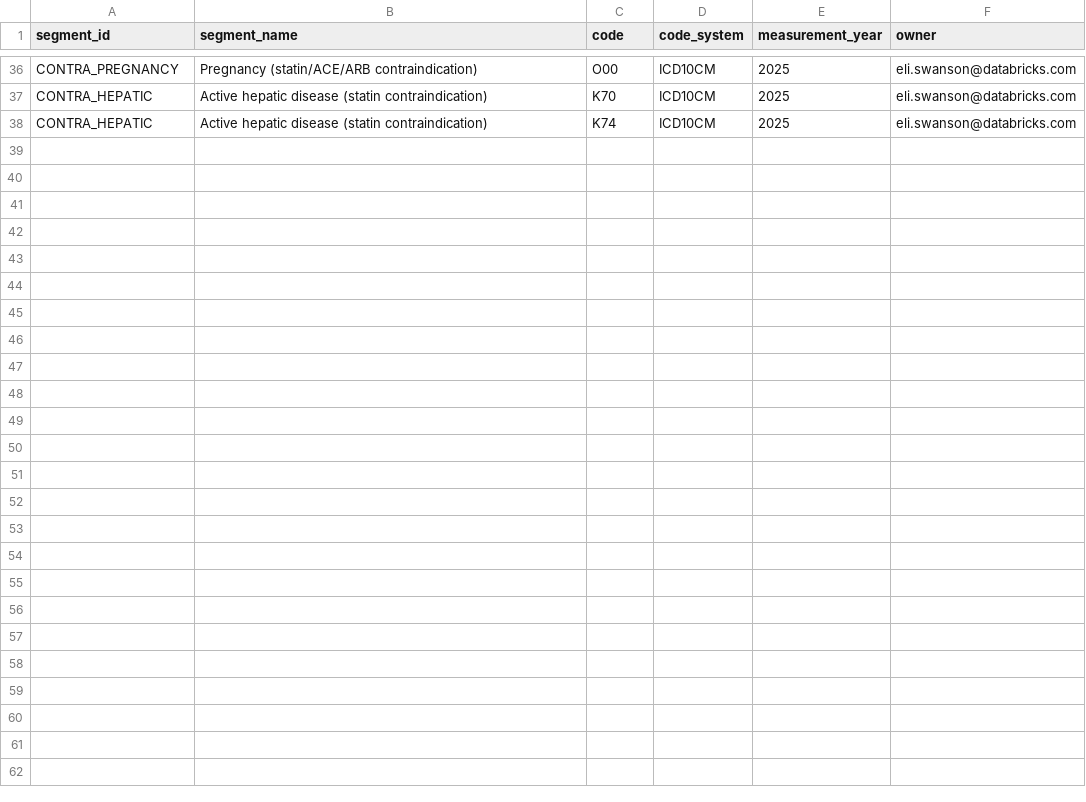
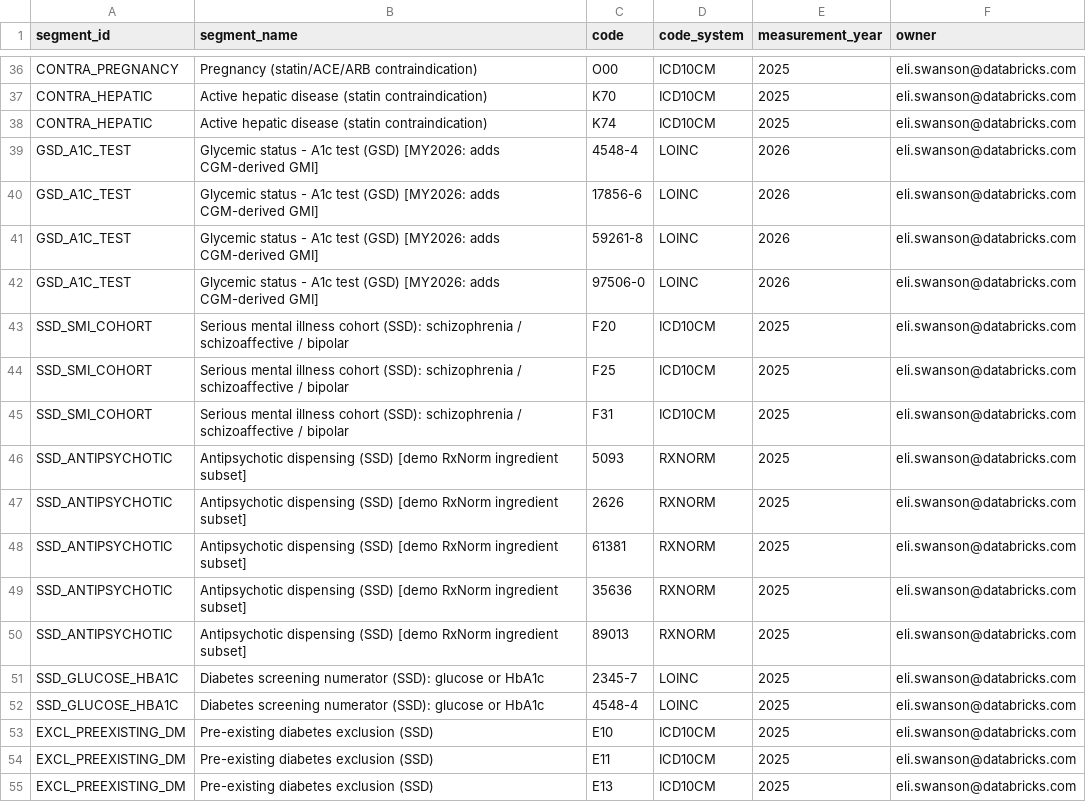
Before and after one commit to eliswanson-db/care_protocol_context_ontology, a CSV file: src/terminology/value_sets_demo.csv, drawn as a sheet; only a part is shown, gaps mark what is left out; the diff names each change by its address in the sheet, - before the commit and + after, or states it on an @@ line.

Commit message:
A4 Lakebase RAG live on ECT + SSD measure end-to-end
Two workstreams from the 2026-10-31 sessions, applied and verified on ECT.

A4 Lakebase RAG — document corpus + document-level RLS (ADR-0014/0016):
- Multi-doc care-protocol corpus + deterministic chunker (7 docs -> 36 chunks),
  Lakebase schema (rag.*), A4RagRetriever (lexical/semantic/hybrid, cited passages,
  SET ROLE OBO identities), access manifest, structure + RLS negative-security tests.
- Applied to ECT on the preferred Lakebase Search path (lakebase_bm25 + lakebase_ann);
  4/4 live doc-RLS tests pass on both BM25 and the pgvector/full-text fallback.
- Fix: RLS policies read document_acl/group_membership, but the reader's direct SELECT
  on those is revoked and Postgres evaluates policy predicates as the invoking role ->
  permission denied. Encapsulated the ACL decision in a SECURITY DEFINER function
  rag.acl_allows() (EXECUTE-only for the reader). ADR-0016.
- Declared the previously-undeclared psycopg dep as a `lakebase` extra.

SSD measure — synthesized behavioral-health cohort (ADR-0015/0017):
- Synthea has zero SMI/antipsychotic signal, so SSD's cross-domain cohort is synthesized
  by src/data_generation/ssd_cohort.py (job ssd_cohort): seeded/deterministic, emergent
  screening rate (not point injection), antipsychotic dispensing resolves ingredient->SCD
  via rxnorm_closure (SCD children added to rxnorm_hier.csv), pre-existing-DM exclusion is
  real diabetes-cohort overlap.
- measures.py builds gold_adherence_ssd from care_ssd_cohort via the value sets + closure;
  ssd_compliance metric view activated (moved out of pending/); gold column comments added.

Co-authored-by: Isaac <no-reply@databricks.com>

```diff
--- a/src/terminology/value_sets_demo.csv
+++ b/src/terminology/value_sets_demo.csv
+row 39: GSD_A1C_TEST | Glycemic status - A1c test (GSD) [MY2026: adds CGM-derived GMI] | 4548-4 | LOINC | 2026 | eli.swanson@databricks.com
+row 40: GSD_A1C_TEST | Glycemic status - A1c test (GSD) [MY2026: adds CGM-derived GMI] | 17856-6 | LOINC | 2026 | eli.swanson@databricks.com
+row 41: GSD_A1C_TEST | Glycemic status - A1c test (GSD) [MY2026: adds CGM-derived GMI] | 59261-8 | LOINC | 2026 | eli.swanson@databricks.com
+row 42: GSD_A1C_TEST | Glycemic status - A1c test (GSD) [MY2026: adds CGM-derived GMI] | 97506-0 | LOINC | 2026 | eli.swanson@databricks.com
+row 43: SSD_SMI_COHORT | Serious mental illness cohort (SSD): schizophrenia / schizoaffective / bipolar | F20 | ICD10CM | 2025 | eli.swanson@databricks.com
+row 44: SSD_SMI_COHORT | Serious mental illness cohort (SSD): schizophrenia / schizoaffective / bipolar | F25 | ICD10CM | 2025 | eli.swanson@databricks.com
+row 45: SSD_SMI_COHORT | Serious mental illness cohort (SSD): schizophrenia / schizoaffective / bipolar | F31 | ICD10CM | 2025 | eli.swanson@databricks.com
+row 46: SSD_ANTIPSYCHOTIC | Antipsychotic dispensing (SSD) [demo RxNorm ingredient subset] | 5093 | RXNORM | 2025 | eli.swanson@databricks.com
+row 47: SSD_ANTIPSYCHOTIC | Antipsychotic dispensing (SSD) [demo RxNorm ingredient subset] | 2626 | RXNORM | 2025 | eli.swanson@databricks.com
+row 48: SSD_ANTIPSYCHOTIC | Antipsychotic dispensing (SSD) [demo RxNorm ingredient subset] | 61381 | RXNORM | 2025 | eli.swanson@databricks.com
+row 49: SSD_ANTIPSYCHOTIC | Antipsychotic dispensing (SSD) [demo RxNorm ingredient subset] | 35636 | RXNORM | 2025 | eli.swanson@databricks.com
+row 50: SSD_ANTIPSYCHOTIC | Antipsychotic dispensing (SSD) [demo RxNorm ingredient subset] | 89013 | RXNORM | 2025 | eli.swanson@databricks.com
+row 51: SSD_GLUCOSE_HBA1C | Diabetes screening numerator (SSD): glucose or HbA1c | 2345-7 | LOINC | 2025 | eli.swanson@databricks.com
+row 52: SSD_GLUCOSE_HBA1C | Diabetes screening numerator (SSD): glucose or HbA1c | 4548-4 | LOINC | 2025 | eli.swanson@databricks.com
+row 53: EXCL_PREEXISTING_DM | Pre-existing diabetes exclusion (SSD) | E10 | ICD10CM | 2025 | eli.swanson@databricks.com
+row 54: EXCL_PREEXISTING_DM | Pre-existing diabetes exclusion (SSD) | E11 | ICD10CM | 2025 | eli.swanson@databricks.com
+row 55: EXCL_PREEXISTING_DM | Pre-existing diabetes exclusion (SSD) | E13 | ICD10CM | 2025 | eli.swanson@databricks.com
```
Also changed, not shown: src/terminology/rxnorm_hier.csv, 54 other files.
